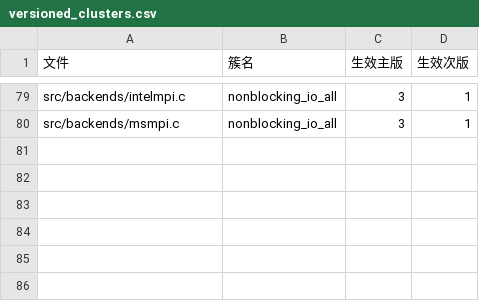
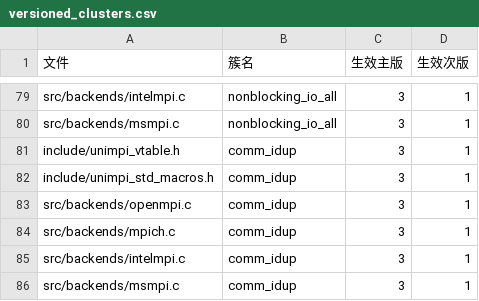
Before and after one commit to UniMPI/UniMPI, a CSV file: tools/versioned_clusters.csv, drawn as a sheet; only a part is shown, gaps mark what is left out; the diff names each change by its address in the sheet, - before the commit and + after, or states it on an @@ line.

Commit message:
fix(mpi31): classify Comm_idup as an MPI-3.1 addition in the version truth
MPI_Comm_idup entered the standard in MPI-3.1 (same errata series as the
MPI_T_*_get_index lookups), but the version truth had it registered as an
MPI-3.0 comm_3x member: api_versions.csv said (3,0), the vtable field, the
std-macro alias and all four backends gated it behind
UNIMPI_MPI_AT_LEAST(3,0), and the gate checker followed the wrong
registration. The result was an MPI-3.1 surface leaking into the 3.0
facade -- exactly the misclassification fixed for mpi_t_get_index.

- api_versions.csv: comm_idup moved to the 3.1 entity list so the mpi3
  roster reports MPI-3.1 as the canonical ten functions
- REGISTRY/versioned_clusters.csv: split comm_idup out of the comm_3x
  (3.0) cluster into its own 3.1 cluster across the vtable, std macros
  and all four backends
- vtable field, MPI_Comm_idup alias and the four dlsym bindings move
  under UNIMPI_MPI_AT_LEAST(3,1)
- tests: drop Comm_idup from the MPI-3.0 suite (it is no longer visible
  at a 3.0 target, so building test_mpi30_core there failed -Werror) and
  exercise it in test_mpi31_core, collective-style (OpenMPI completes
  the idup request only when every rank issues it)
- docs: correct the 3.1 "six additions" claim to the full ten incl.
  Comm_idup, refresh the 3.0/2.2 vtable counts to the measured 363/299,
  and move Comm_idup out of the SUPPORT_MATRIX neighbor-collectives row

Verified: gate check (14 clusters) / base (305/305) / mpi3 (3.0=95,
3.1=10, 105/105); 3.1 build VTABLE_COUNT=370 + ctest 65/65, 3.0 build
VTABLE_COUNT=363 + ctest 64/64, 2.2 build VTABLE_COUNT=299 + ctest 55/55.

```diff
--- a/tools/versioned_clusters.csv
+++ b/tools/versioned_clusters.csv
+row 81: include/unimpi_vtable.h | comm_idup | 3 | 1
+row 82: include/unimpi_std_macros.h | comm_idup | 3 | 1
+row 83: src/backends/openmpi.c | comm_idup | 3 | 1
+row 84: src/backends/mpich.c | comm_idup | 3 | 1
+row 85: src/backends/intelmpi.c | comm_idup | 3 | 1
+row 86: src/backends/msmpi.c | comm_idup | 3 | 1
```
Also changed, not shown: tools/api_versions.csv, 12 other files.
